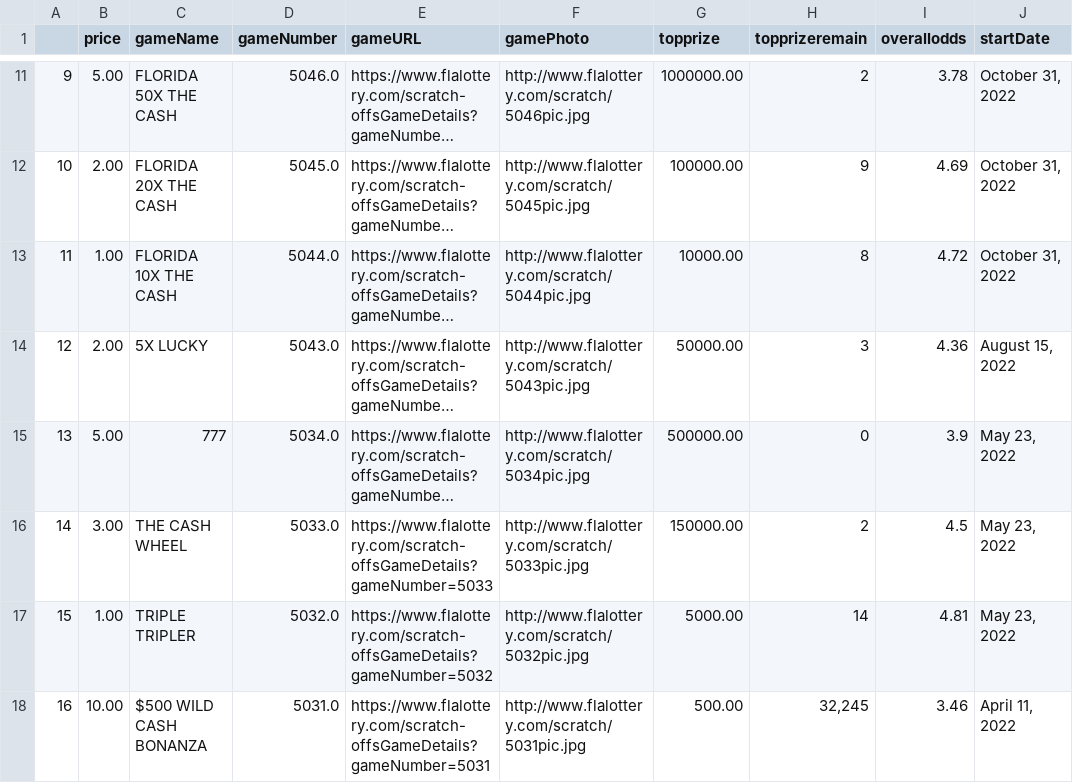
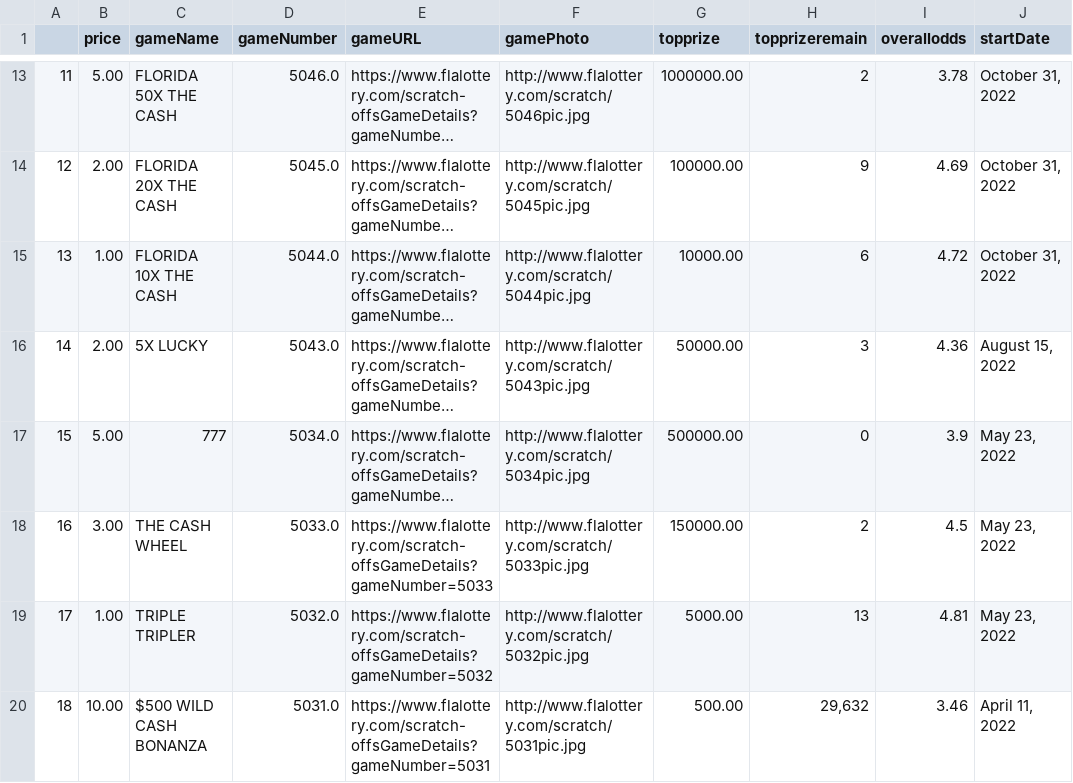
Before and after one commit to DarrenZastruga/scratchersdatapull, a CSV file: FLtixlist.csv, drawn as a sheet; only a part is shown, gaps mark what is left out; long unchanged cells end in …; addresses are those after the commit; the diff covers the shown part only; the diff names each change by its address in the sheet, - before the commit and + after, or states it on an @@ line.

```diff
--- a/FLtixlist.csv
+++ b/FLtixlist.csv
@@ column A renumbered from row 9 down @@
-H15 (topprizeremain): 8
+H15 (topprizeremain): 6
-H19 (topprizeremain): 14
+H19 (topprizeremain): 13
-H20 (topprizeremain): 32,245
+H20 (topprizeremain): 29,632
```
Also changed, not shown: 5 added rows and 22 edited cells elsewhere in this file, FLratingstable.csv, FLscratcherslist.csv, 6 other files.
